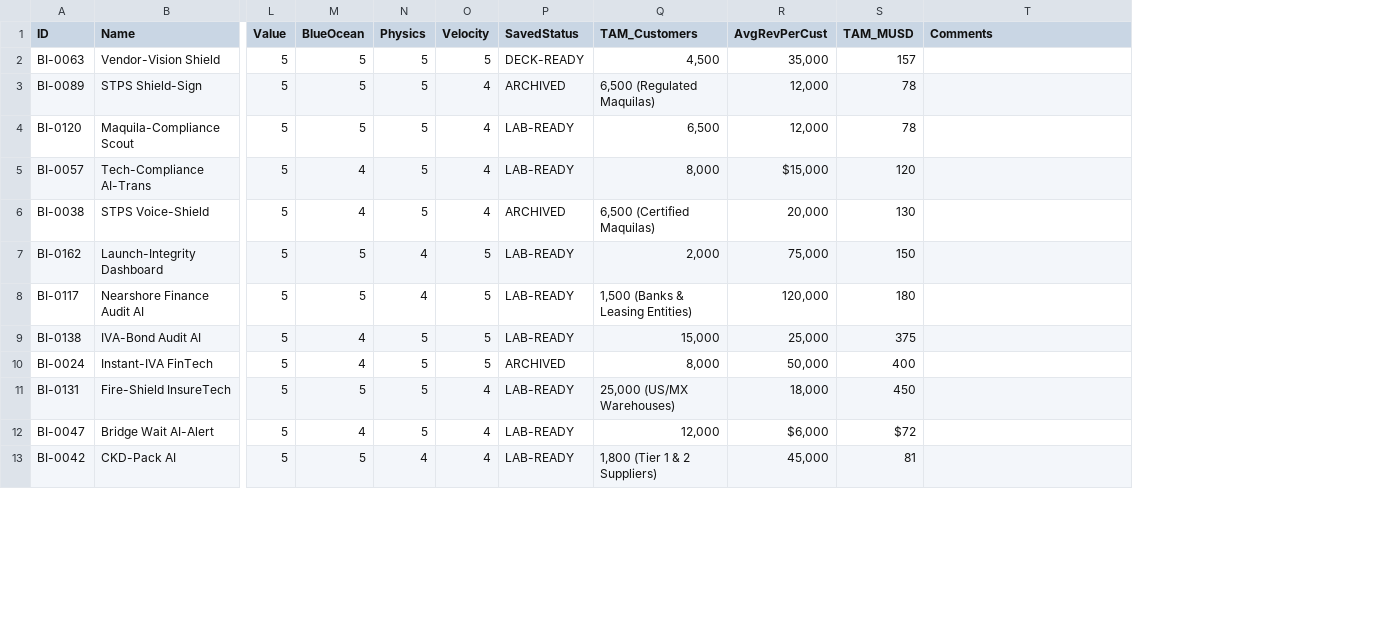
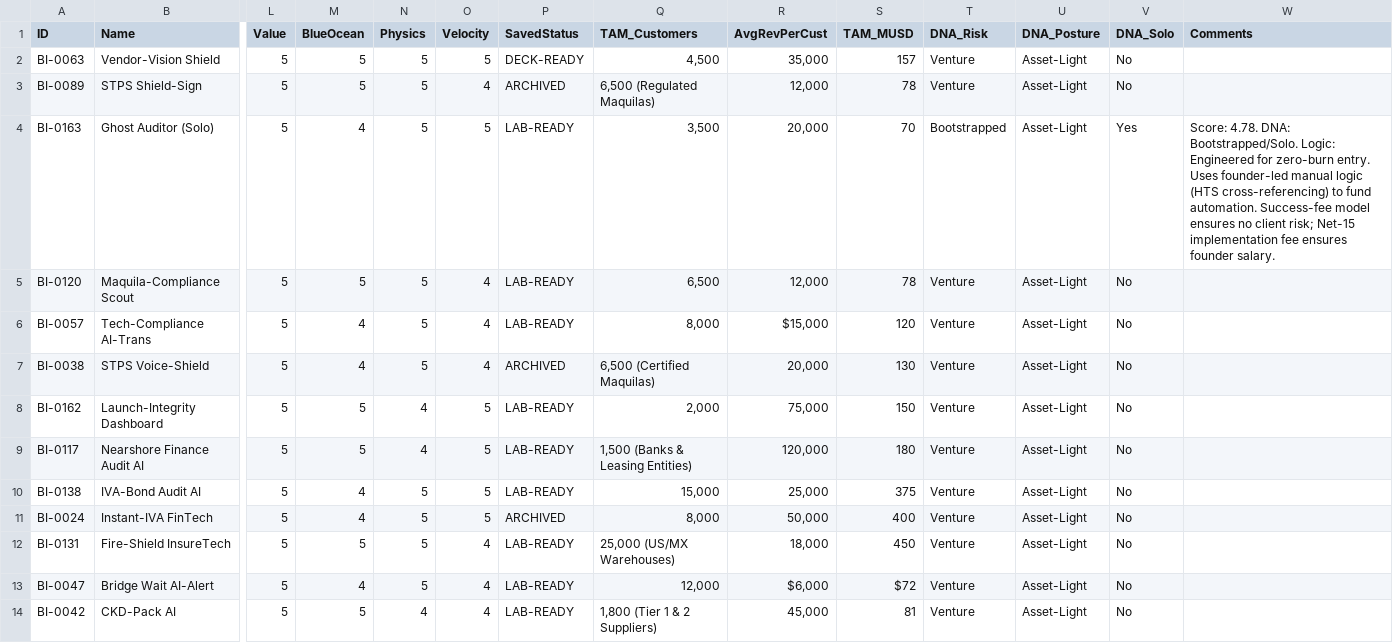
Before and after one commit to richieVil/business-dev, a CSV file: strategic-lab-architect/idea-portfolio.csv, drawn as a sheet; only a part is shown, gaps mark what is left out; addresses are those after the commit; rows hold the shown columns only; the diff names each change by its address in the sheet, - before the commit and + after, or states it on an @@ line.

Commit message:
created fiscal-ghost

```diff
--- a/strategic-lab-architect/idea-portfolio.csv
+++ b/strategic-lab-architect/idea-portfolio.csv
+column T (DNA_Risk), rows 2-3: Venture | Venture; rows 5-14: all Venture
+column U (DNA_Posture), rows 2-3: Asset-Light | Asset-Light; rows 5-14: all Asset-Light
+column V (DNA_Solo), rows 2-3: No | No; rows 5-14: all No
+row 4: BI-0163 | Ghost Auditor (Solo) | 5 | 4 | 5 | 5 | LAB-READY | 3,500 | 20,000 | 70 | Bootstrapped | Asset-Light | Yes | Score: 4.78. DNA: Bootstrapped/Solo. Logic: Engineered for zero-burn entry. Uses founder-led manual logic (HTS cross-referencing) to fund automation. Success-fee model ensures no client risk; Net-15 implementation fee ensures founder salary.
```
Also changed, not shown: 8 other files.
